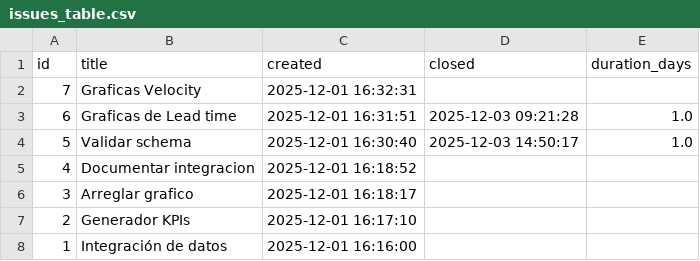
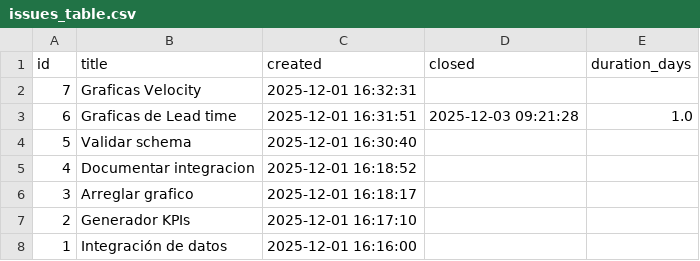
Before and after one commit to aperezmarquez/gobernanza-agil, a CSV file: metrics/issues_table.csv, drawn as a sheet.

```diff
--- a/metrics/issues_table.csv
+++ b/metrics/issues_table.csv
@@ -3,3 +3,3 @@ id,title,created,closed,duration_days
 6,Graficas de Lead time,2025-12-01 16:31:51,2025-12-03 09:21:28,1.0
-5,Validar schema,2025-12-01 16:30:40,2025-12-03 14:50:17,1.0
+5,Validar schema,2025-12-01 16:30:40,,
 4,Documentar integracion,2025-12-01 16:18:52,,
```
Also changed, not shown: 4 other files.
